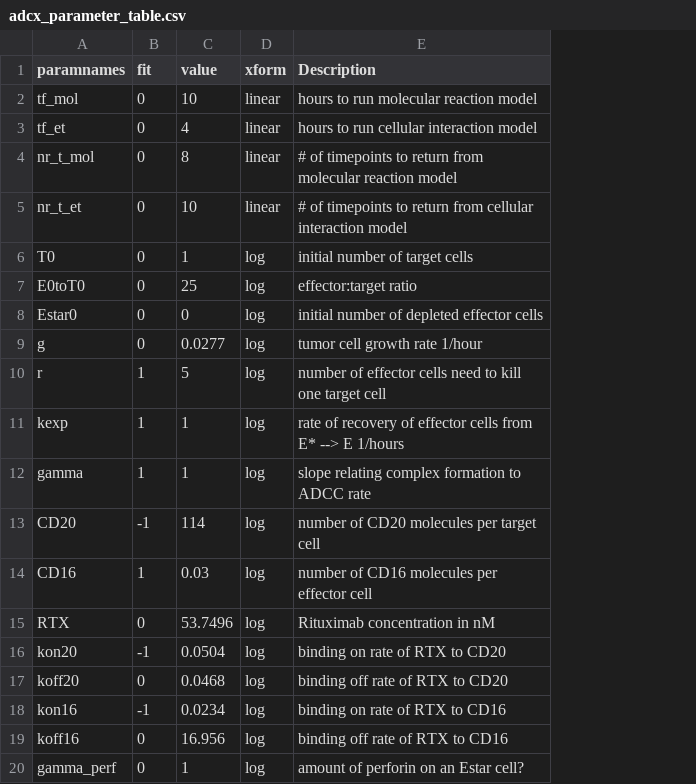
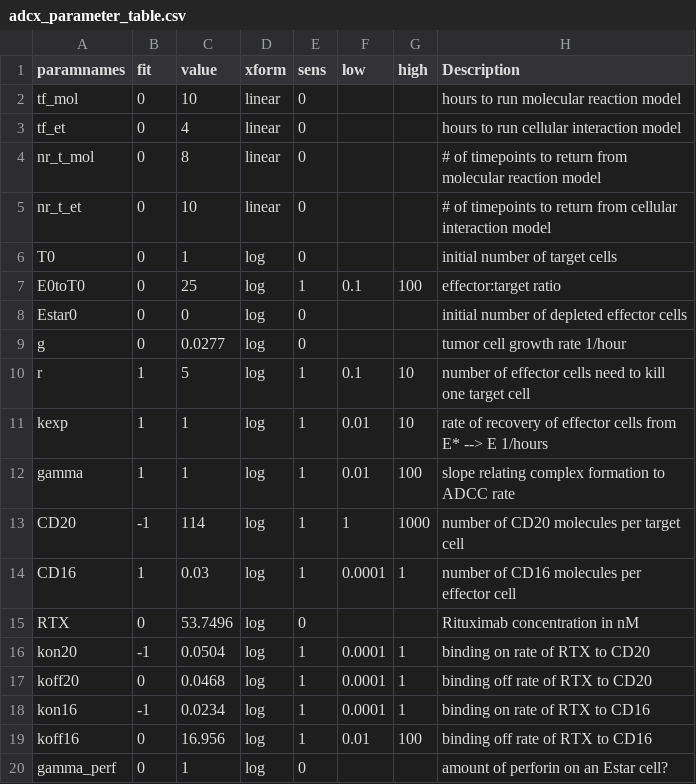
Before and after one commit to deanbot1/RTX-fields, a CSV file: code/adcx_parameter_table.csv, drawn as a sheet; the diff names each change by its address in the sheet, - before the commit and + after, or states it on an @@ line.

Commit message:
added columns to support sensitivity analysis

```diff
--- a/code/adcx_parameter_table.csv
+++ b/code/adcx_parameter_table.csv
+column E (sens), rows 2-20: 0 | 0 | 0 | 0 | 0 | 1 | 0 | 0 | 1 | 1 | 1 | 1 | 1 | 0 | 1 | 1 | 1 | 1 | 0
+column F (low), rows 7-19: 0.1 |  |  | 0.1 | 0.01 | 0.01 | 1 | 0.0001 |  | 0.0001 | 0.0001 | 0.0001 | 0.01
+column G (high), rows 7-19: 100 |  |  | 10 | 10 | 100 | 1000 | 1 |  | 1 | 1 | 1 | 100
```
